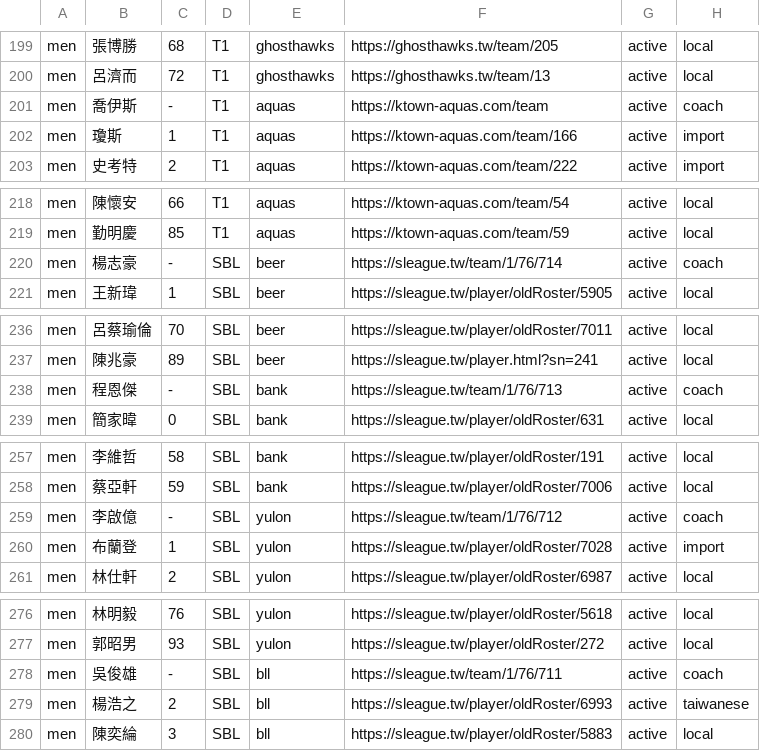
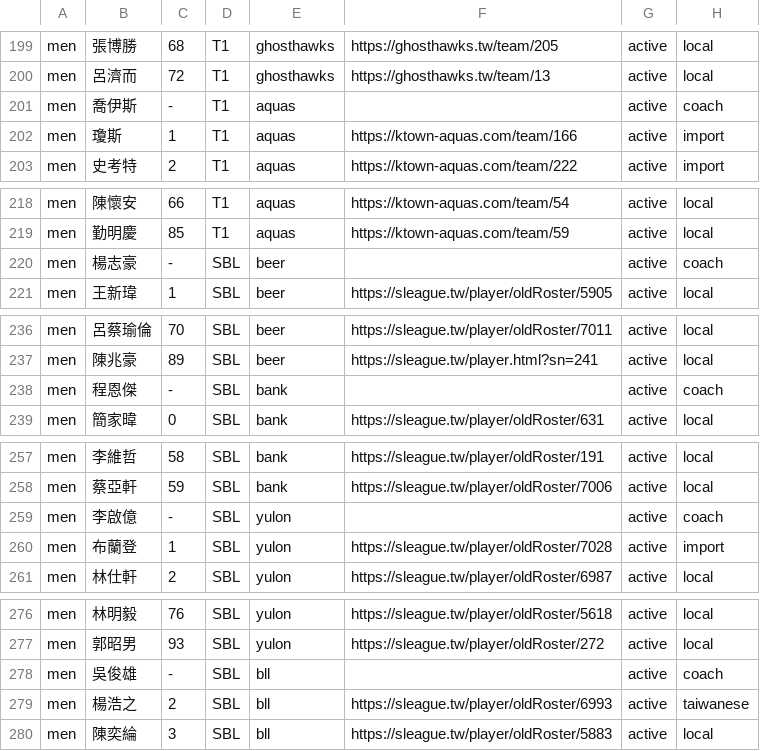
Before and after one commit to SamBasketballTW/sambball, a CSV file: data/rosters.csv, drawn as a sheet; only a part is shown, gaps mark what is left out; the diff covers the shown part only; the diff names each change by its address in the sheet, - before the commit and + after, or states it on an @@ line.

```diff
--- a/data/rosters.csv
+++ b/data/rosters.csv
-F201: https://ktown-aquas.com/team
+F201: (empty)
-F220: https://sleague.tw/team/1/76/714
+F220: (empty)
-F238: https://sleague.tw/team/1/76/713
+F238: (empty)
-F259: https://sleague.tw/team/1/76/712
+F259: (empty)
-F278: https://sleague.tw/team/1/76/711
+F278: (empty)
```
Also changed, not shown: 15 edited cells elsewhere in this file, 15 other files.
